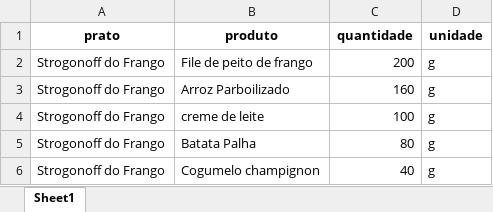
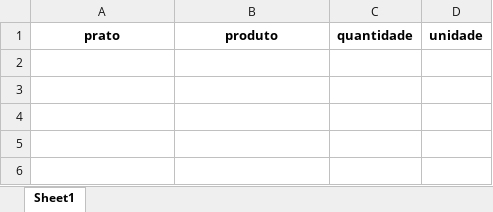
Before and after one commit to matheus-stick/ambiente_virtual, an Excel workbook: data/receitas.xlsx, sheet Sheet1, drawn as a sheet; values as stored, in another font and other column widths than the file's, no borders; the diff names each change by its address in the sheet, - before the commit and + after, or states it on an @@ line.

```diff
--- a/data/receitas.xlsx (sheet Sheet1)
+++ b/data/receitas.xlsx (sheet Sheet1)
-row 2: Strogonoff do Frango | File de peito de frango | 200 | g
-row 3: Strogonoff do Frango | Arroz Parboilizado | 160 | g
-row 4: Strogonoff do Frango | creme de leite | 100 | g
-row 5: Strogonoff do Frango | Batata Palha | 80 | g
-row 6: Strogonoff do Frango | Cogumelo champignon | 40 | g
```
Also changed, not shown: data/estoque_inicial.xlsx.
